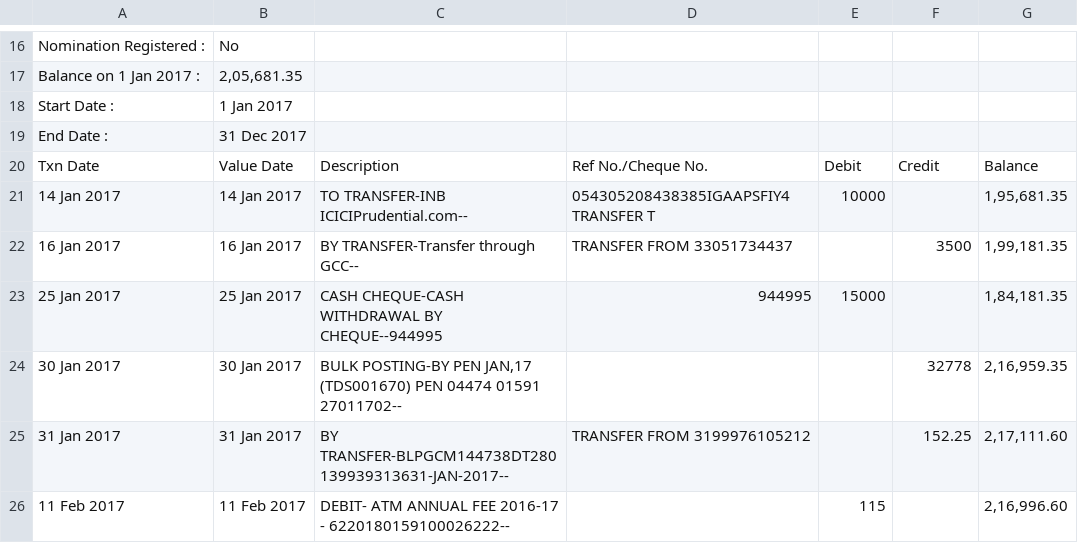
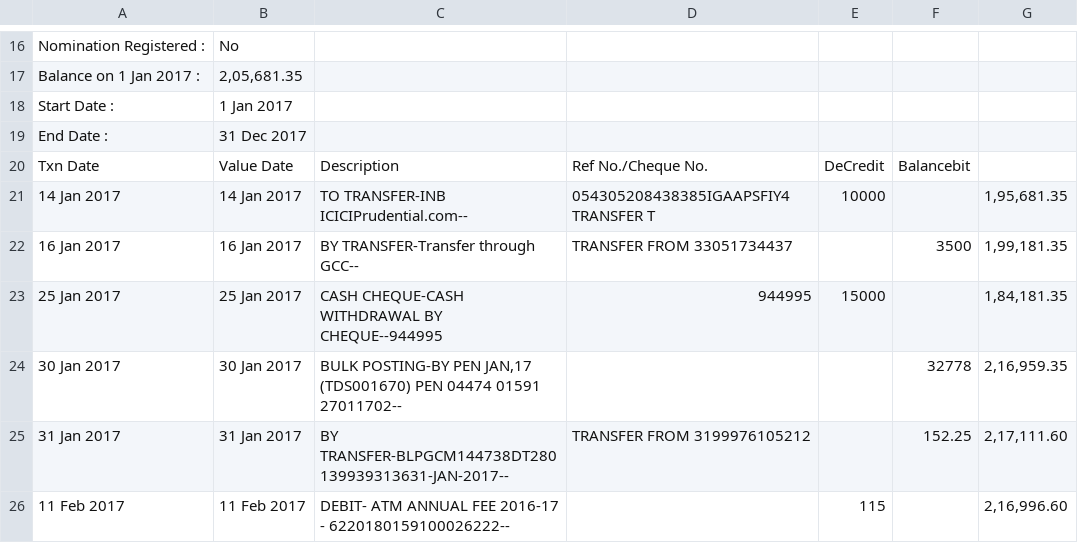
Before and after one commit to reachdk/farm, a CSV file: source/sbi/7494JanDec2017.csv, drawn as a sheet; only a part is shown, gaps mark what is left out.

```diff
--- a/source/sbi/7494JanDec2017.csv
+++ b/source/sbi/7494JanDec2017.csv
@@ -19,3 +19,3 @@ Start Date          :,1 Jan 2017,,,,,
 End Date            :,31 Dec 2017,,,,,
-Txn Date,Value Date,Description,Ref No./Cheque No.,        Debit,Credit,Balance
+Txn Date,Value Date,Description,Ref No./Cheque No.,        DeCredit,Balancebit,
 14 Jan 2017,14 Jan 2017,   TO TRANSFER-INB ICICIPrudential.com--,054305208438385IGAAPSFIY4               TRANSFER T,10000, ,"1,95,681.35"
```
Also changed, not shown: source/sbi/8834JanDec2017.csv, 3 other files.
